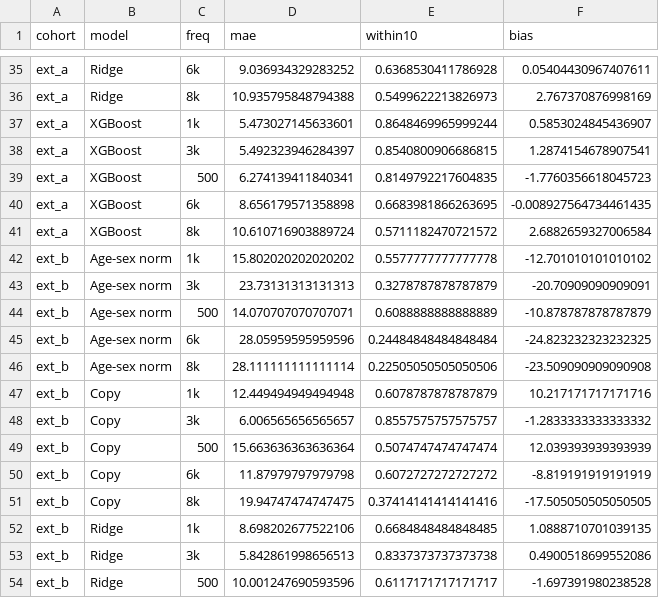
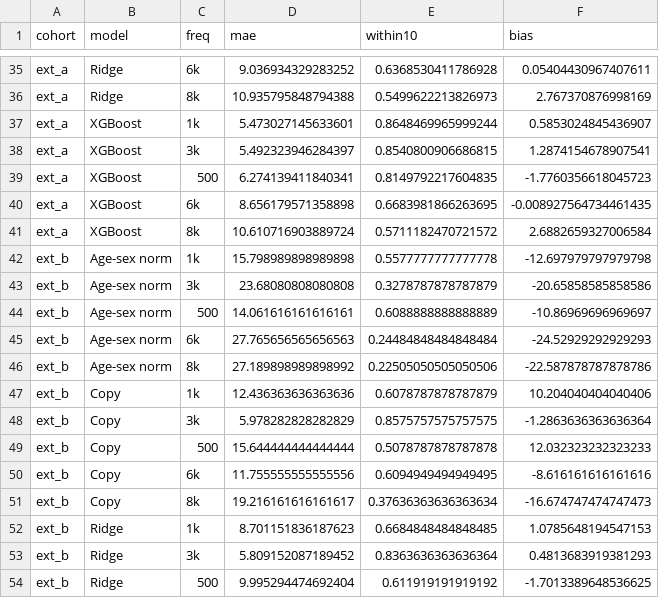
Before and after one commit to ryanlearnscs50/010, a CSV file: outputs/mae_by_freq.csv, drawn as a sheet; only a part is shown, gaps mark what is left out; the diff covers the shown part only.

```diff
--- a/outputs/mae_by_freq.csv
+++ b/outputs/mae_by_freq.csv
@@ -41,14 +41,14 @@ ext_a,XGBoost,6k,8.656179571358898,0.6683981866263695,-0.008927564734461435
 ext_a,XGBoost,8k,10.610716903889724,0.5711182470721572,2.6882659327006584
-ext_b,Age-sex norm,1k,15.802020202020202,0.5577777777777778,-12.701010101010102
-ext_b,Age-sex norm,3k,23.73131313131313,0.3278787878787879,-20.70909090909091
-ext_b,Age-sex norm,500,14.070707070707071,0.6088888888888889,-10.878787878787879
-ext_b,Age-sex norm,6k,28.05959595959596,0.24484848484848484,-24.823232323232325
-ext_b,Age-sex norm,8k,28.111111111111114,0.22505050505050506,-23.509090909090908
-ext_b,Copy,1k,12.449494949494948,0.6078787878787879,10.217171717171716
-ext_b,Copy,3k,6.006565656565657,0.8557575757575757,-1.2833333333333332
-ext_b,Copy,500,15.663636363636364,0.5074747474747474,12.039393939393939
-ext_b,Copy,6k,11.87979797979798,0.6072727272727272,-8.819191919191919
-ext_b,Copy,8k,19.94747474747475,0.37414141414141416,-17.505050505050505
-ext_b,Ridge,1k,8.698202677522106,0.6684848484848485,1.0888710701039135
-ext_b,Ridge,3k,5.842861998656513,0.8337373737373738,0.4900518699552086
-ext_b,Ridge,500,10.001247690593596,0.6117171717171717,-1.697391980238528
+ext_b,Age-sex norm,1k,15.798989898989898,0.5577777777777778,-12.697979797979798
+ext_b,Age-sex norm,3k,23.68080808080808,0.3278787878787879,-20.65858585858586
+ext_b,Age-sex norm,500,14.061616161616161,0.6088888888888889,-10.86969696969697
+ext_b,Age-sex norm,6k,27.765656565656563,0.24484848484848484,-24.52929292929293
+ext_b,Age-sex norm,8k,27.189898989898992,0.22505050505050506,-22.587878787878786
+ext_b,Copy,1k,12.436363636363636,0.6078787878787879,10.204040404040406
+ext_b,Copy,3k,5.978282828282829,0.8575757575757575,-1.2863636363636364
+ext_b,Copy,500,15.644444444444444,0.5078787878787878,12.032323232323233
+ext_b,Copy,6k,11.755555555555556,0.6094949494949495,-8.616161616161616
+ext_b,Copy,8k,19.216161616161617,0.37636363636363634,-16.674747474747473
+ext_b,Ridge,1k,8.701151836187623,0.6684848484848485,1.0785648194547153
+ext_b,Ridge,3k,5.809152087189452,0.8363636363636364,0.4813683919381293
+ext_b,Ridge,500,9.995294474692404,0.611919191919192,-1.7013389648536625
```
Also changed, not shown: 21 edited cells elsewhere in this file, outputs/binned_error_calibration.csv, outputs/conditional_group_effects.csv, 37 other files.
